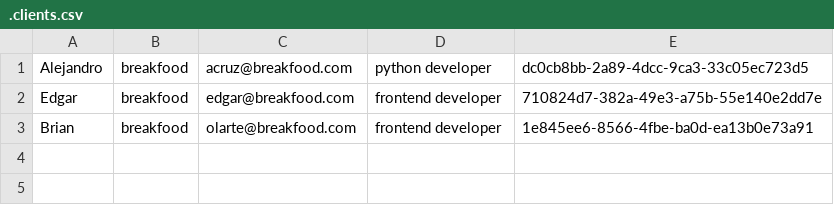
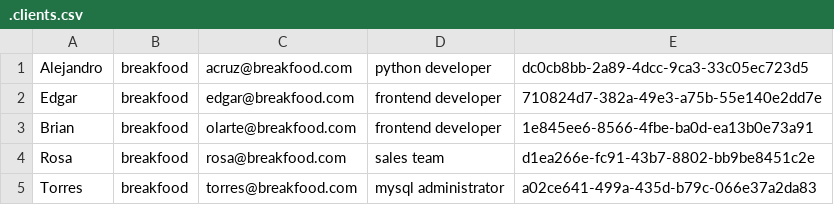
Before and after one commit to acruzmtz/platziSales, a CSV file: .clients.csv, drawn as a sheet; the diff names each change by its address in the sheet, - before the commit and + after, or states it on an @@ line.

```diff
--- a/.clients.csv
+++ b/.clients.csv
+row 4: Rosa | breakfood | rosa@breakfood.com | sales team | d1ea266e-fc91-43b7-8802-bb9be8451c2e
+row 5: Torres | breakfood | torres@breakfood.com | mysql administrator | a02ce641-499a-435d-b79c-066e37a2da83
```
Also changed, not shown: 2 other files.
